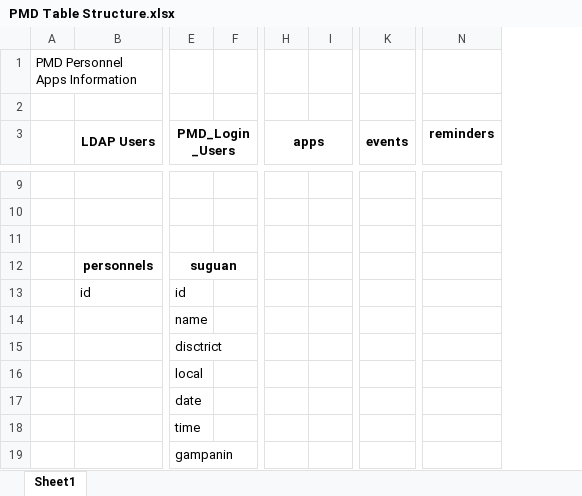
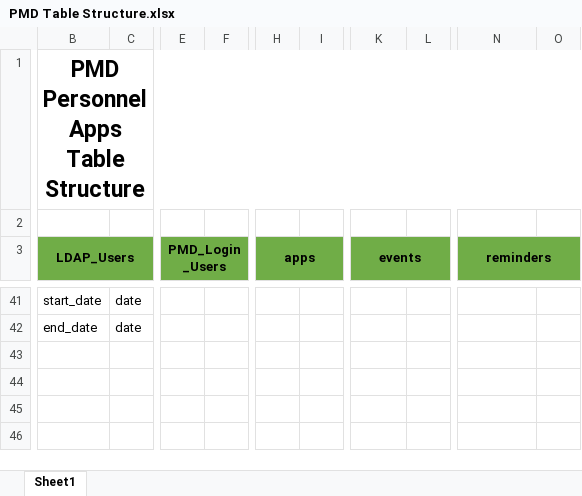
Before and after one commit to felixparejapmdit/inc_dashboard, an Excel workbook: documentation/PMD Table Structure.xlsx, sheet Sheet1, drawn as a sheet; only a part is shown, gaps mark what is left out; values as stored, in another font and other column widths than the file's, no borders; removed rows and columns are numbered as before the commit, all else as after; rows hold the shown columns only; the diff covers the shown part only; the diff names each change by its address in the sheet, - before the commit and + after, or states it on an @@ line.

Commit message:
Update PMD Table Structure.xlsx

```diff
--- a/documentation/PMD Table Structure.xlsx (sheet Sheet1)
+++ b/documentation/PMD Table Structure.xlsx (sheet Sheet1)
-column A, row 1: PMD Personnel Apps Information
-column B (LDAP Users), empty
+column B (LDAP_Users), row 1: PMD Personnel Apps Table Structure; rows 41-42: start_date | end_date
+column C, rows 41-42: date | date
-column F, empty
+column F, empty
-column I, empty
+column I, empty
+column L, empty
+column O, empty
-E3 fill: none
+E3 fill: #70AD47
-H3 fill: none
+H3 fill: #70AD47
-K3 fill: none
+K3 fill: #70AD47
-N3 fill: none
+N3 fill: #70AD47
+N3:O3 merged
-row 41: (empty)
+row 41: start_date | date
-row 42: (empty)
+row 42: end_date | date
-row 11: (empty)
-row 12:  | personnels | suguan
@@ row 13 moved to row 9: personnel_id @@
-row 14:  |  | name
-row 15:  |  | disctrict
-row 16:  |  | local
-row 17:  |  | date
-row 18:  |  | time
-row 19:  |  | gampanin
```
Also changed, not shown: 31 added rows, 1 removed column, 1 edited cell, cell formats and merged cells elsewhere in this sheet.
